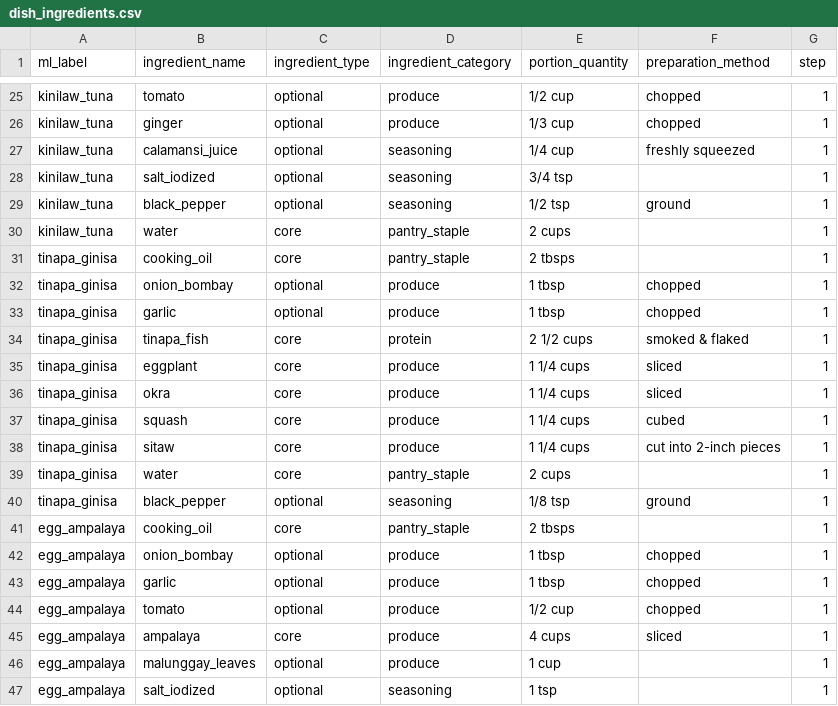
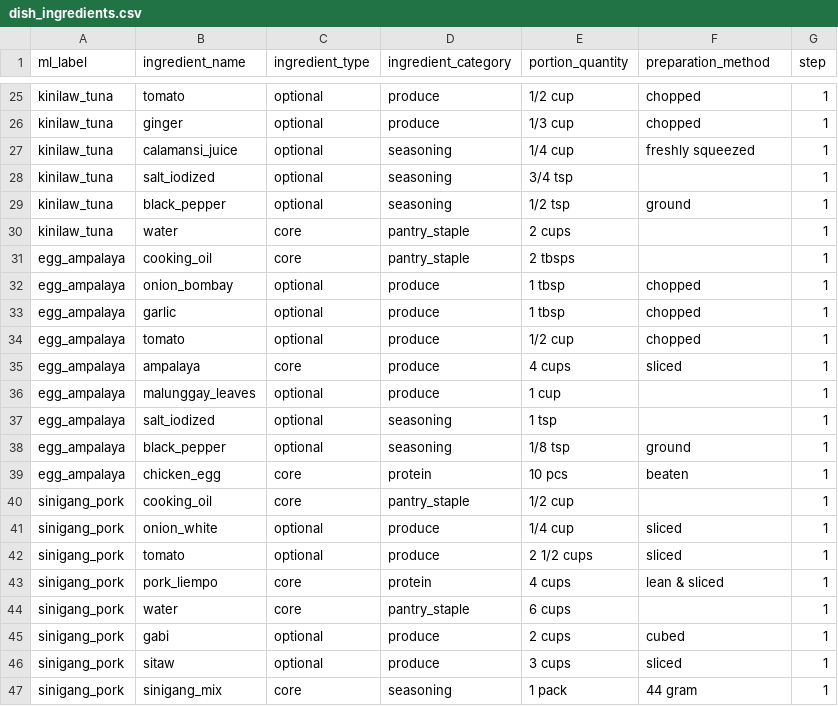
Before and after one commit to Haeyzz3/CalorieKoMobileApplication, a CSV file: app/src/main/assets/dish_ingredients.csv, drawn as a sheet; only a part is shown, gaps mark what is left out; the shorter side is filled out with more unchanged rows; the diff names each change by its address in the sheet, - before the commit and + after, or states it on an @@ line.

Commit message:
Removed tinapa_ginisa dish

```diff
--- a/app/src/main/assets/dish_ingredients.csv
+++ b/app/src/main/assets/dish_ingredients.csv
-row 31: tinapa_ginisa | cooking_oil | core | pantry_staple | 2 tbsps |  | 1
-row 32: tinapa_ginisa | onion_bombay | optional | produce | 1 tbsp | chopped | 1
-row 33: tinapa_ginisa | garlic | optional | produce | 1 tbsp | chopped | 1
-row 34: tinapa_ginisa | tinapa_fish | core | protein | 2 1/2 cups | smoked & flaked | 1
-row 35: tinapa_ginisa | eggplant | core | produce | 1 1/4 cups | sliced | 1
-row 36: tinapa_ginisa | okra | core | produce | 1 1/4 cups | sliced | 1
-row 37: tinapa_ginisa | squash | core | produce | 1 1/4 cups | cubed | 1
-row 38: tinapa_ginisa | sitaw | core | produce | 1 1/4 cups | cut into 2-inch pieces | 1
-row 39: tinapa_ginisa | water | core | pantry_staple | 2 cups |  | 1
-row 40: tinapa_ginisa | black_pepper | optional | seasoning | 1/8 tsp | ground | 1
```
Also changed, not shown: app/src/main/assets/dish_labels_and_values.csv, 11 other files.
